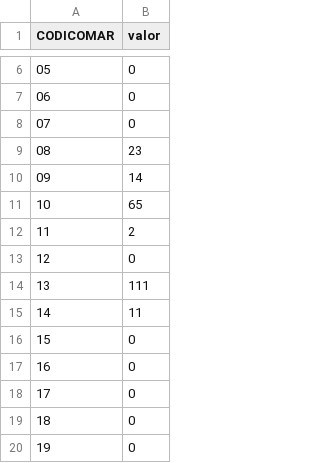
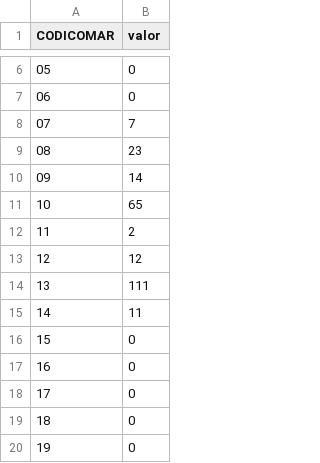
Before and after one commit to jordifeliu17/dadesmapes, a CSV file: ValorsxComarca.csv, drawn as a sheet; only a part is shown, gaps mark what is left out.

Commit message:
Update ValorsxComarca.csv

```diff
--- a/ValorsxComarca.csv
+++ b/ValorsxComarca.csv
@@ -7,3 +7,3 @@ CODICOMAR,valor
 "06",0
-"07",0
+"07",7
 "08",23
@@ -12,3 +12,3 @@ CODICOMAR,valor
 "11",2
-"12",0
+"12",12
 "13",111
```
